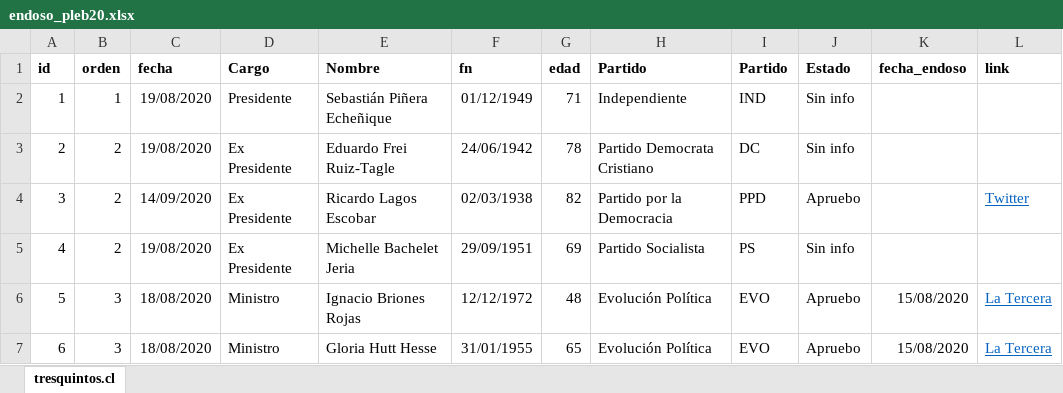
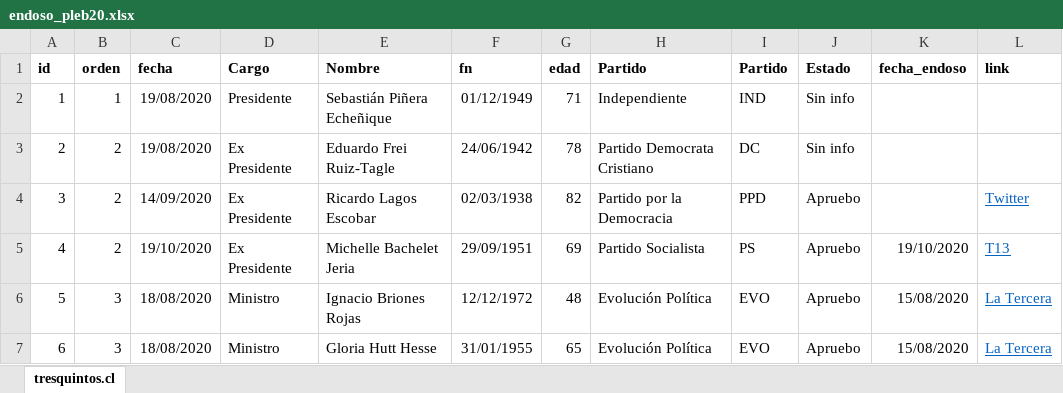
Before and after one commit to tresquintos/endosos, an Excel workbook: endoso_pleb20.xlsx, sheet tresquintos.cl, drawn as a sheet; only a part is shown; values as stored, in another font and other column widths than the file's, no borders; the diff names each change by its address in the sheet, - before the commit and + after, or states it on an @@ line.

```diff
--- a/endoso_pleb20.xlsx (sheet tresquintos.cl)
+++ b/endoso_pleb20.xlsx (sheet tresquintos.cl)
-C5 (fecha): 19/08/2020
+C5 (fecha): 19/10/2020
-J5 (Estado): Sin info
+J5 (Estado): Apruebo
-K5 (fecha_endoso): (empty)
+K5 (fecha_endoso): 19/10/2020
-L5 (link): (empty)
+L5 (link): T13
```
Also changed, not shown: 1 other file.
